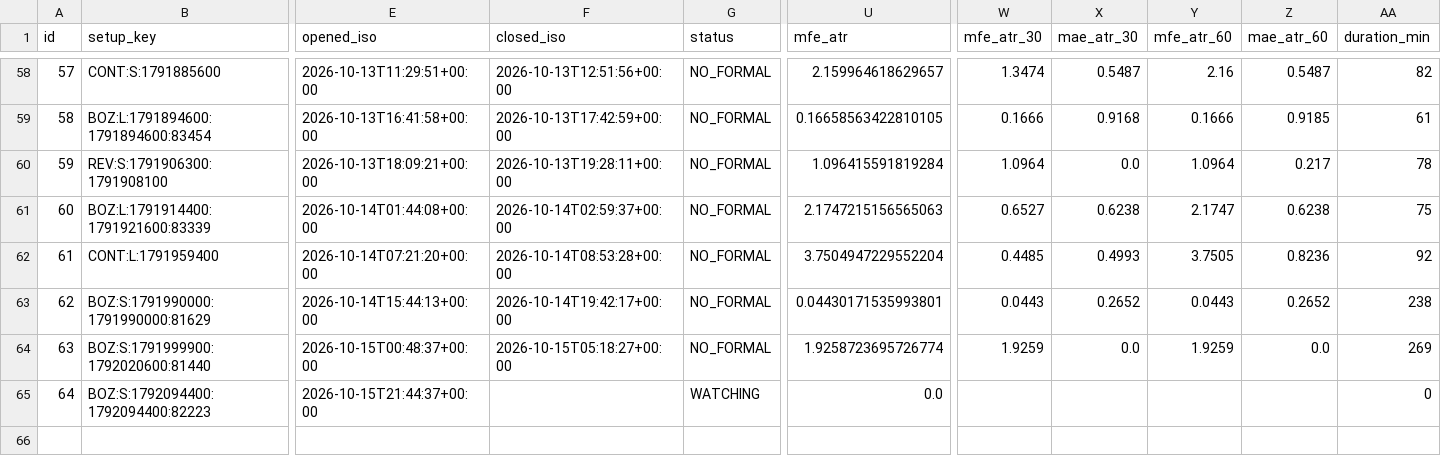
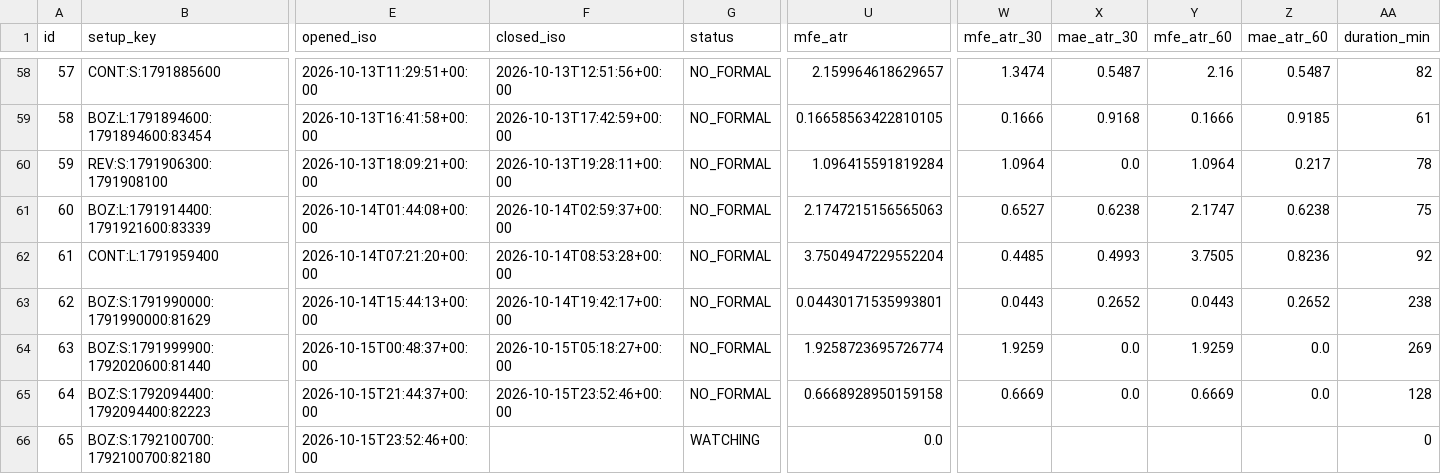
Before and after one commit to 126liangting-sketch/crypto-market-radar, a CSV file: prepare_validation_v31.csv, drawn as a sheet; only a part is shown, gaps mark what is left out; rows hold the shown columns only; the diff names each change by its address in the sheet, - before the commit and + after, or states it on an @@ line.

```diff
--- a/prepare_validation_v31.csv
+++ b/prepare_validation_v31.csv
-F65 (closed_iso): (empty)
+F65 (closed_iso): 2026-10-15T23:52:46+00:00
-G65 (status): WATCHING
+G65 (status): NO_FORMAL
-U65 (mfe_atr): 0.0
+U65 (mfe_atr): 0.6668928950159158
-W65 (mfe_atr_30): (empty)
+W65 (mfe_atr_30): 0.6669
-X65 (mae_atr_30): (empty)
+X65 (mae_atr_30): 0.0
-Y65 (mfe_atr_60): (empty)
+Y65 (mfe_atr_60): 0.6669
-Z65 (mae_atr_60): (empty)
+Z65 (mae_atr_60): 0.0
-AA65 (duration_min): 0
+AA65 (duration_min): 128
+row 66: 65 | BOZ:S:1792100700:1792100700:82180 | 2026-10-15T23:52:46+00:00 |  | WATCHING | 0.0 |  |  |  |  | 0
```
Also changed, not shown: setup_lifecycle_v31.csv, 3 other files.
